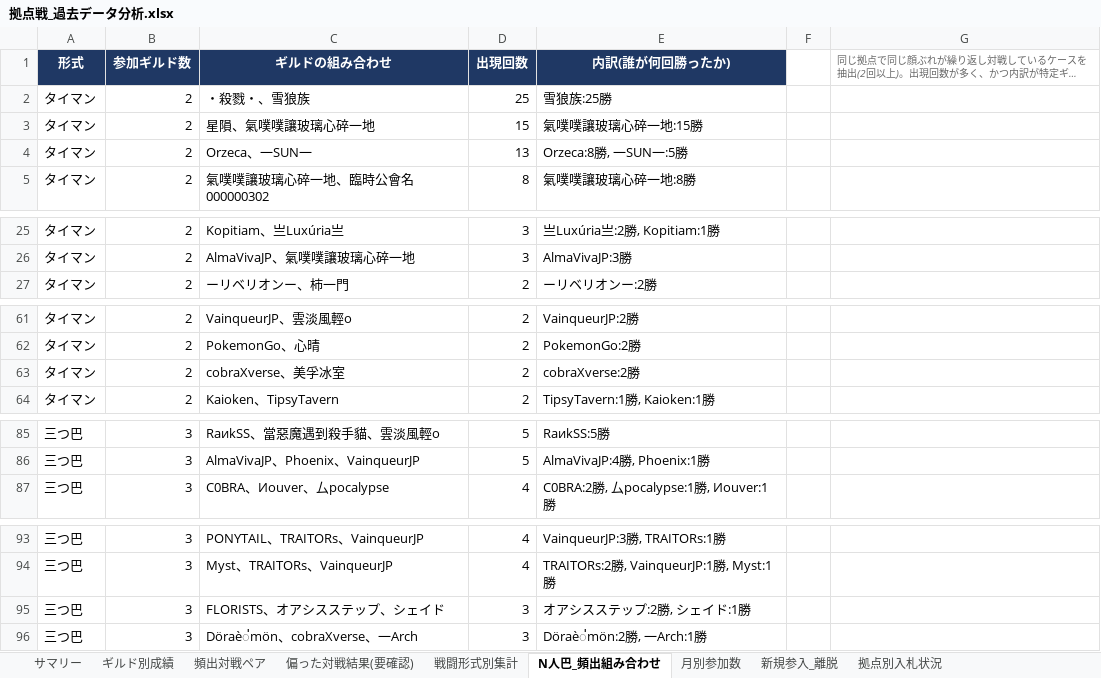
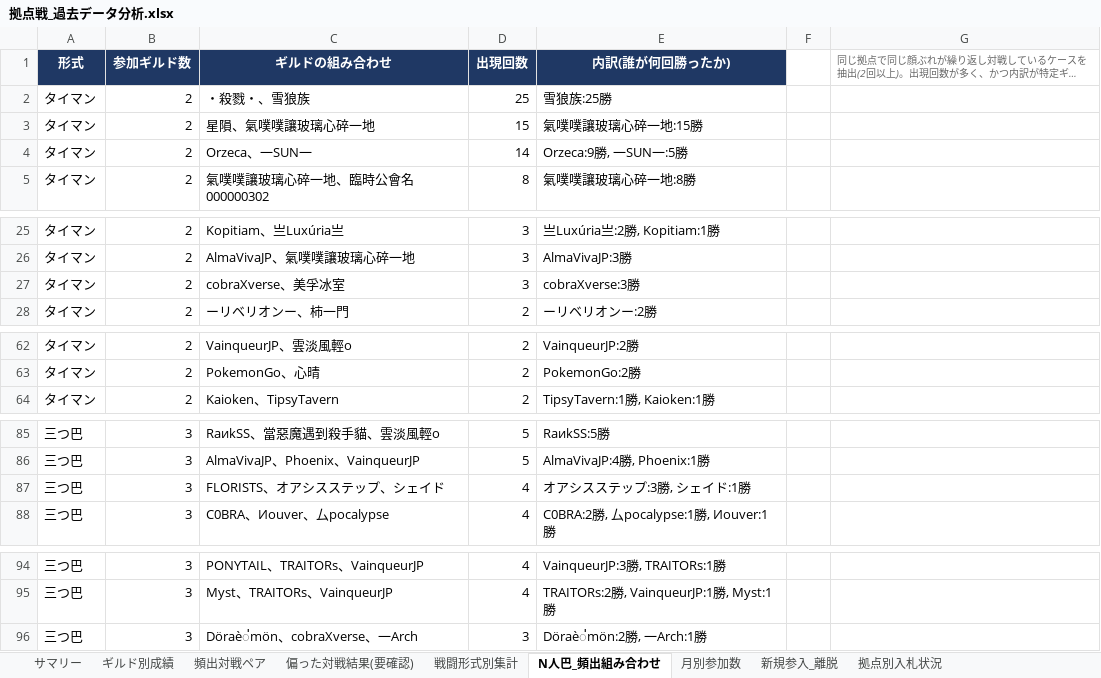
Before and after one commit to Lily-0619/bdm-node-war-tracker, an Excel workbook: report/output/拠点戦_過去データ分析.xlsx, sheet N人巴_頻出組み合わせ, drawn as a sheet; only a part is shown, gaps mark what is left out; long unchanged cells end in …; values as stored, in another font and other column widths than the file's, no borders; removed rows and columns are numbered as before the commit, all else as after; the diff covers the shown part only; the diff names each change by its address in the sheet, - before the commit and + after, or states it on an @@ line.

```diff
--- a/report/output/拠点戦_過去データ分析.xlsx (sheet N人巴_頻出組み合わせ)
+++ b/report/output/拠点戦_過去データ分析.xlsx (sheet N人巴_頻出組み合わせ)
-D4 (出現回数): 13
+D4 (出現回数): 14
-E4 (内訳(誰が何回勝ったか)): Orzeca:8勝, 一SUN一:5勝
+E4 (内訳(誰が何回勝ったか)): Orzeca:9勝, 一SUN一:5勝
+row 27: タイマン | 2 | cobraXverse、美孚冰室 | 3 | cobraXverse:3勝
-row 63: タイマン | 2 | cobraXverse、美孚冰室 | 2 | cobraXverse:2勝
+row 87: 三つ巴 | 3 | FLORISTS、オアシスステップ、シェイド | 4 | オアシスステップ:3勝, シェイド:1勝
-row 95: 三つ巴 | 3 | FLORISTS、オアシスステップ、シェイド | 3 | オアシスステップ:2勝, シェイド:1勝
```
Also changed, not shown: 2 edited cells elsewhere in this sheet, sheet 月別参加数, sheet ギルド別成績, sheet 頻出対戦ペア, sheet 拠点別入札状況, sheet 偏った対戦結果(要確認), sheet 戦闘形式別集計, 2 more sheets, 16 other files.
